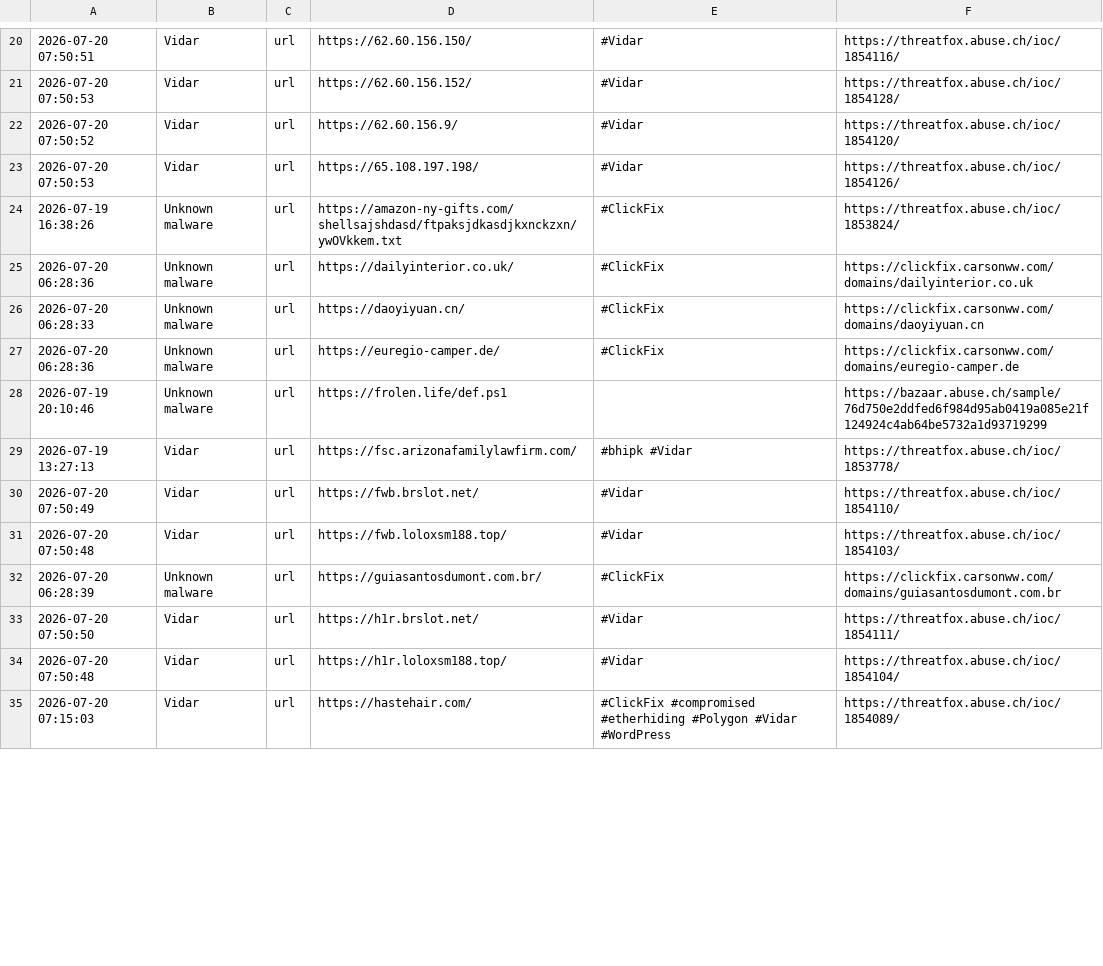
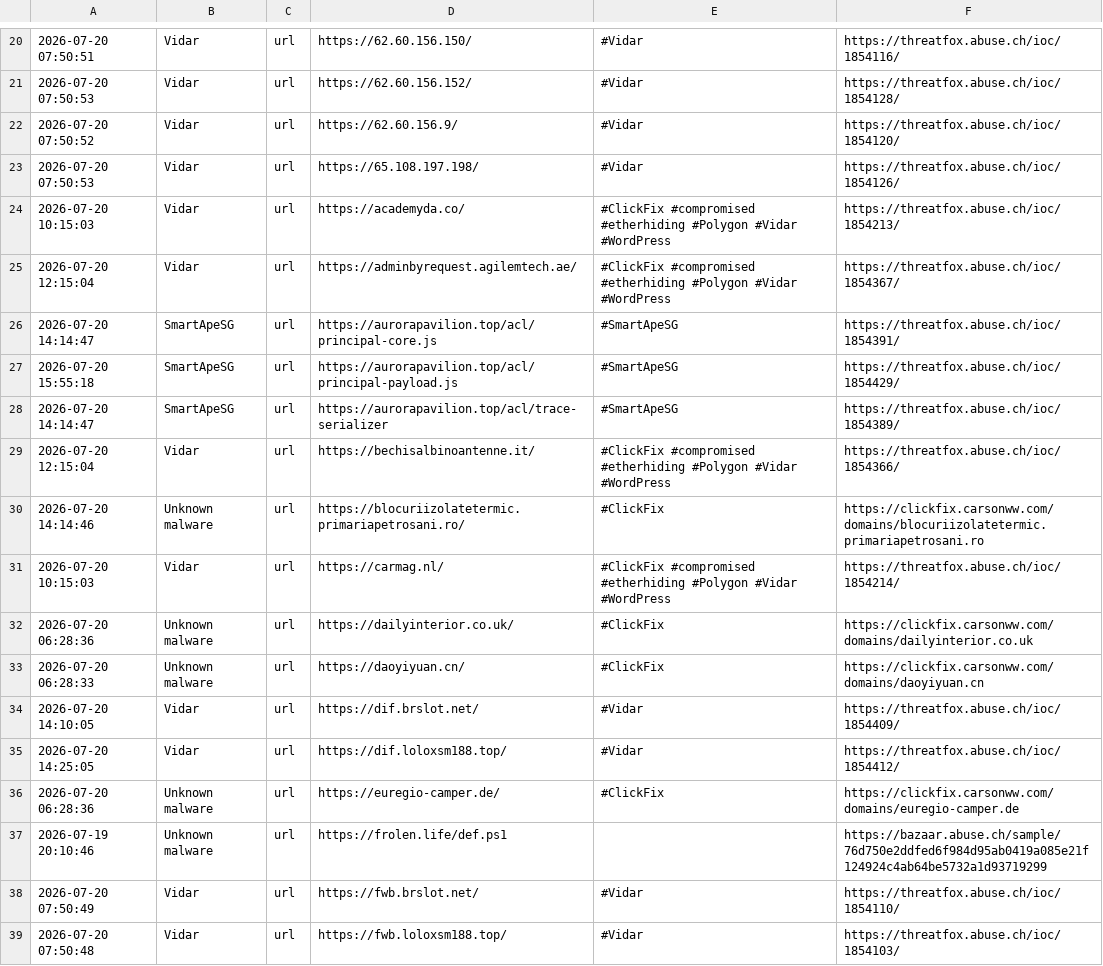
Before and after one commit to 0xShun/Threat-Intel-Data-Pipeline, a CSV file: reports/threatfox_urls.csv, drawn as a sheet; only a part is shown, gaps mark what is left out; the shorter side is filled out with more unchanged rows; the diff covers the shown part only.

```diff
--- a/reports/threatfox_urls.csv
+++ b/reports/threatfox_urls.csv
@@ -23,8 +23,16 @@
 2026-07-20 07:50:53,Vidar,url,https://65.108.197.198/,#Vidar,https://threatfox.abuse.ch/ioc/1854126/
-2026-07-19 16:38:26,Unknown malware,url,https://amazon-ny-gifts.com/shellsajshdasd/ftpaksjdkasdjkxnckzxn/ywOVkkem.txt,#ClickFix,https://threatfox.abuse.ch/ioc/1853824/
+2026-07-20 10:15:03,Vidar,url,https://academyda.co/,#ClickFix #compromised #etherhiding #Polygon #Vidar #WordPress,https://threatfox.abuse.ch/ioc/1854213/
+2026-07-20 12:15:04,Vidar,url,https://adminbyrequest.agilemtech.ae/,#ClickFix #compromised #etherhiding #Polygon #Vidar #WordPress,https://threatfox.abuse.ch/ioc/1854367/
+2026-07-20 14:14:47,SmartApeSG,url,https://aurorapavilion.top/acl/principal-core.js,#SmartApeSG,https://threatfox.abuse.ch/ioc/1854391/
+2026-07-20 15:55:18,SmartApeSG,url,https://aurorapavilion.top/acl/principal-payload.js,#SmartApeSG,https://threatfox.abuse.ch/ioc/1854429/
+2026-07-20 14:14:47,SmartApeSG,url,https://aurorapavilion.top/acl/trace-serializer,#SmartApeSG,https://threatfox.abuse.ch/ioc/1854389/
+2026-07-20 12:15:04,Vidar,url,https://bechisalbinoantenne.it/,#ClickFix #compromised #etherhiding #Polygon #Vidar #WordPress,https://threatfox.abuse.ch/ioc/1854366/
+2026-07-20 14:14:46,Unknown malware,url,https://blocuriizolatetermic.primariapetrosani.ro/,#ClickFix,https://clickfix.carsonww.com/domains/blocuriizolatetermic.primariapetrosani.ro
+2026-07-20 10:15:03,Vidar,url,https://carmag.nl/,#ClickFix #compromised #etherhiding #Polygon #Vidar #WordPress,https://threatfox.abuse.ch/ioc/1854214/
 2026-07-20 06:28:36,Unknown malware,url,https://dailyinterior.co.uk/,#ClickFix,https://clickfix.carsonww.com/domains/dailyinterior.co.uk
 2026-07-20 06:28:33,Unknown malware,url,https://daoyiyuan.cn/,#ClickFix,https://clickfix.carsonww.com/domains/daoyiyuan.cn
+2026-07-20 14:10:05,Vidar,url,https://dif.brslot.net/,#Vidar,https://threatfox.abuse.ch/ioc/1854409/
+2026-07-20 14:25:05,Vidar,url,https://dif.loloxsm188.top/,#Vidar,https://threatfox.abuse.ch/ioc/1854412/
 2026-07-20 06:28:36,Unknown malware,url,https://euregio-camper.de/,#ClickFix,https://clickfix.carsonww.com/domains/euregio-camper.de
 2026-07-19 20:10:46,Unknown malware,url,https://frolen.life/def.ps1,,https://bazaar.abuse.ch/sample/76d750e2ddfed6f984d95ab0419a085e21f124924c4ab64be5732a1d93719299
-2026-07-19 13:27:13,Vidar,url,https://fsc.arizonafamilylawfirm.com/,#bhipk #Vidar,https://threatfox.abuse.ch/ioc/1853778/
 2026-07-20 07:50:49,Vidar,url,https://fwb.brslot.net/,#Vidar,https://threatfox.abuse.ch/ioc/1854110/
```
Also changed, not shown: 10 added rows, 8 removed rows and 4 edited cells elsewhere in this file, 21 other files.
